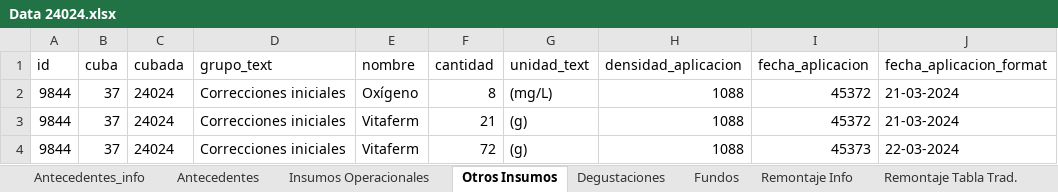
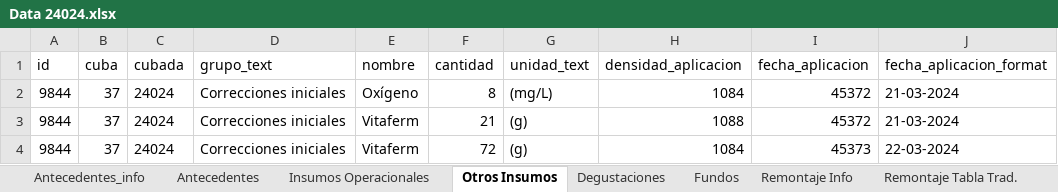
Before and after one commit to cltorrealba/SB_Calibration_2025, an Excel workbook: Datos Experimentales/Data 24024.xlsx, sheet Otros Insumos, drawn as a sheet; values as stored, in another font and other column widths than the file's, no borders; the diff names each change by its address in the sheet, - before the commit and + after, or states it on an @@ line.

```diff
--- a/Datos Experimentales/Data 24024.xlsx (sheet Otros Insumos)
+++ b/Datos Experimentales/Data 24024.xlsx (sheet Otros Insumos)
-H2 (densidad_aplicacion): 1088
+H2 (densidad_aplicacion): 1084
-H4 (densidad_aplicacion): 1088
+H4 (densidad_aplicacion): 1084
```
Also changed, not shown: sheet Insumos Operacionales, Datos Experimentales/Data 24027.xlsx, Datos Experimentales/Data 24030.xlsx, 3 other files.
